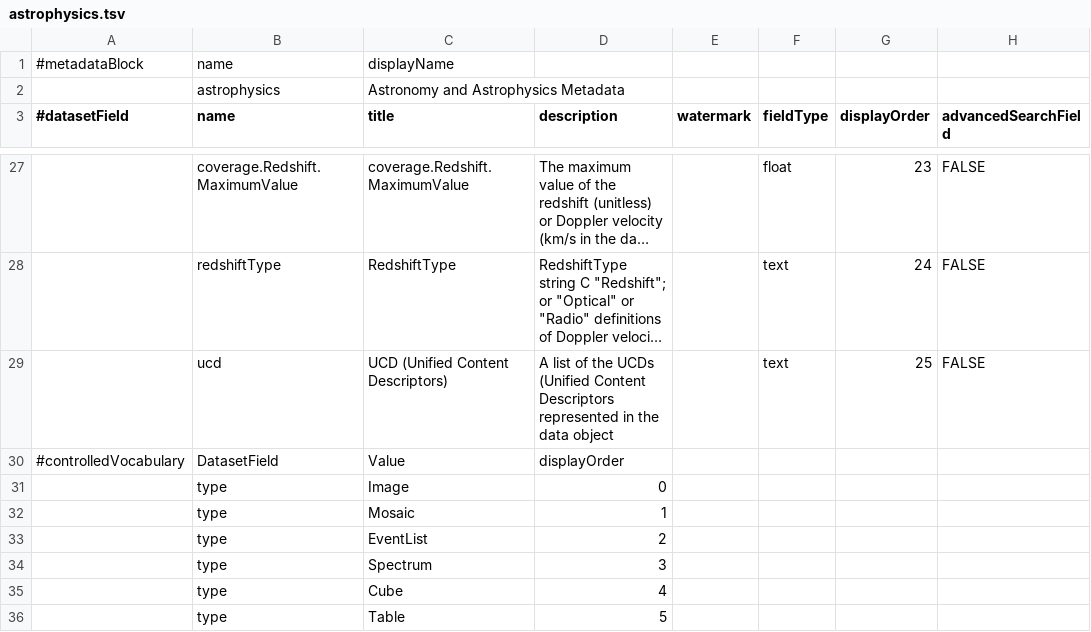
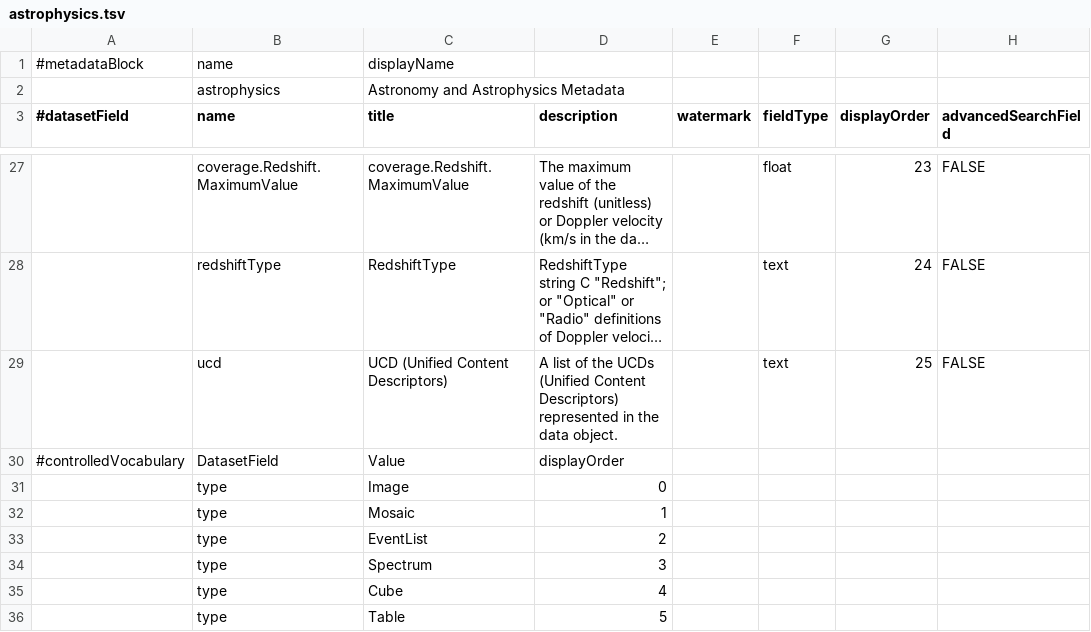
Before and after one commit to IQSS/dataverse, a TSV file: scripts/api/data/metadatablocks/astrophysics.tsv, drawn as a sheet; only a part is shown, gaps mark what is left out; long unchanged cells end in …; the diff covers the shown part only; the diff names each change by its address in the sheet, - before the commit and + after, or states it on an @@ line.

```diff
--- a/scripts/api/data/metadatablocks/astrophysics.tsv
+++ b/scripts/api/data/metadatablocks/astrophysics.tsv
-D29 (description): …(Unified Content Descriptors represented in the data object
+D29 (description): …(Unified Content Descriptors) represented in the data object.
```
Also changed, not shown: 18 edited cells elsewhere in this file.
